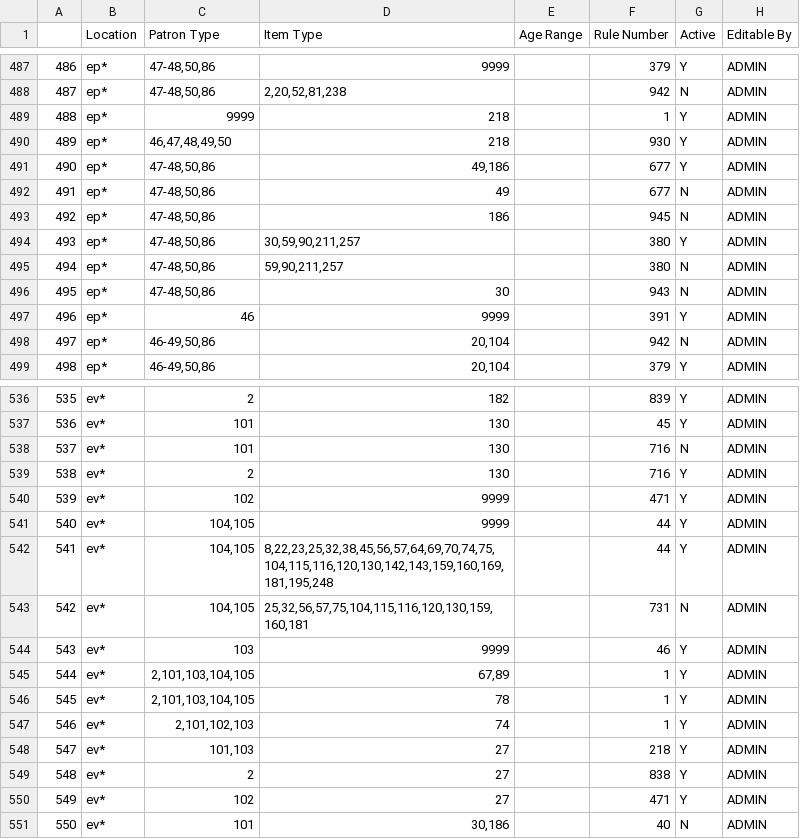
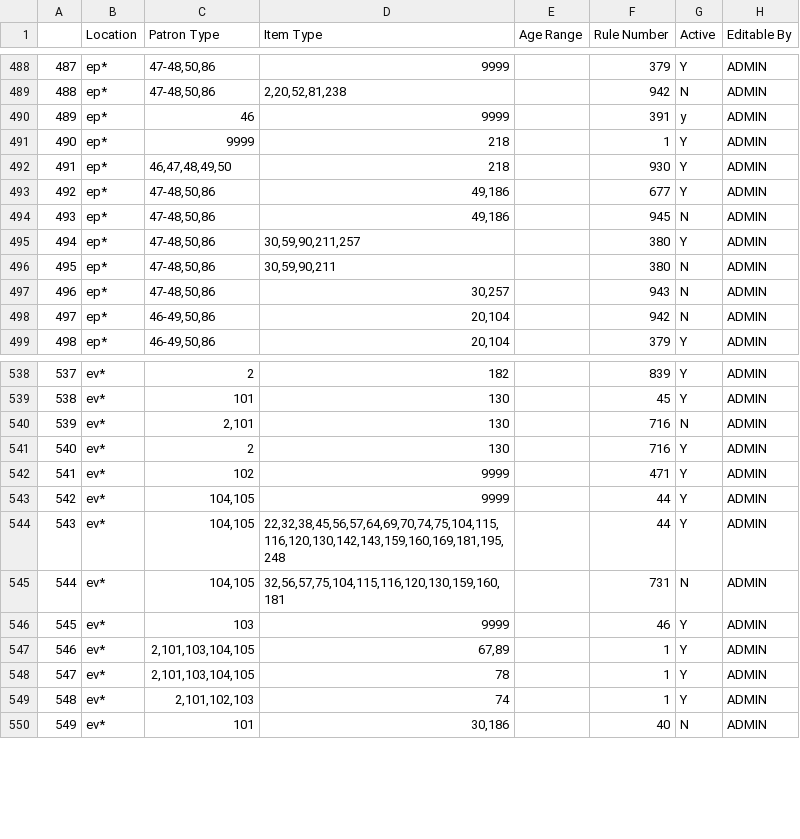
Before and after one commit to MarmotLibraryNetwork/sierraloanrules, a CSV file: lrdt.csv, drawn as a sheet; only a part is shown, gaps mark what is left out; removed rows and columns are numbered as before the commit, all else as after; the diff covers the shown part only; the diff names each change by its address in the sheet, - before the commit and + after, or states it on an @@ line.

Commit message:
MLN1 Fines free (SRL, EPL, EVLD) prep, MLN2 lglda fix
Final prep for SRL, EPL, EVLD fines free. Cleaned up duplicate itypes, mostly for EVLD and added new loan rules for EPL that were missed before. Also added lglda non-circ line for p-types 92 and 93 lower down in the table to prevent holds.

```diff
--- a/lrdt.csv
+++ b/lrdt.csv
@@ column A renumbered from row 483 down @@
+row 490: 489 | ep* | 46 | 9999 |  | 391 | y | ADMIN
-row 492: 491 | ep* | 47-48,50,86 | 49 |  | 677 | N | ADMIN
-D494 (Item Type): 186
+D494 (Item Type): 49,186
-D496 (Item Type): 59,90,211,257
+D496 (Item Type): 30,59,90,211
-D497 (Item Type): 30
+D497 (Item Type): 30,257
-row 497: 496 | ep* | 46 | 9999 |  | 391 | Y | ADMIN
-C540 (Patron Type): 101
+C540 (Patron Type): 2,101
-D544 (Item Type): 8,22,23,25,32,38,45,56,57,64,69,70,74,75,104,115,116,120,130,142,143,159,160,169,181,195,248
+D544 (Item Type): 22,32,38,45,56,57,64,69,70,74,75,104,115,116,120,130,142,143,159,160,169,181,195,248
-D545 (Item Type): 25,32,56,57,75,104,115,116,120,130,159,160,181
+D545 (Item Type): 32,56,57,75,104,115,116,120,130,159,160,181
-row 548: 547 | ev* | 101,103 | 27 |  | 218 | Y | ADMIN
-row 549: 548 | ev* | 2 | 27 |  | 838 | Y | ADMIN
-row 550: 549 | ev* | 102 | 27 |  | 471 | Y | ADMIN
```
Also changed, not shown: 4 added rows, 7 removed rows and 28 edited cells elsewhere in this file, flatirons/fl_lrdt.csv, loan_rules.csv.
